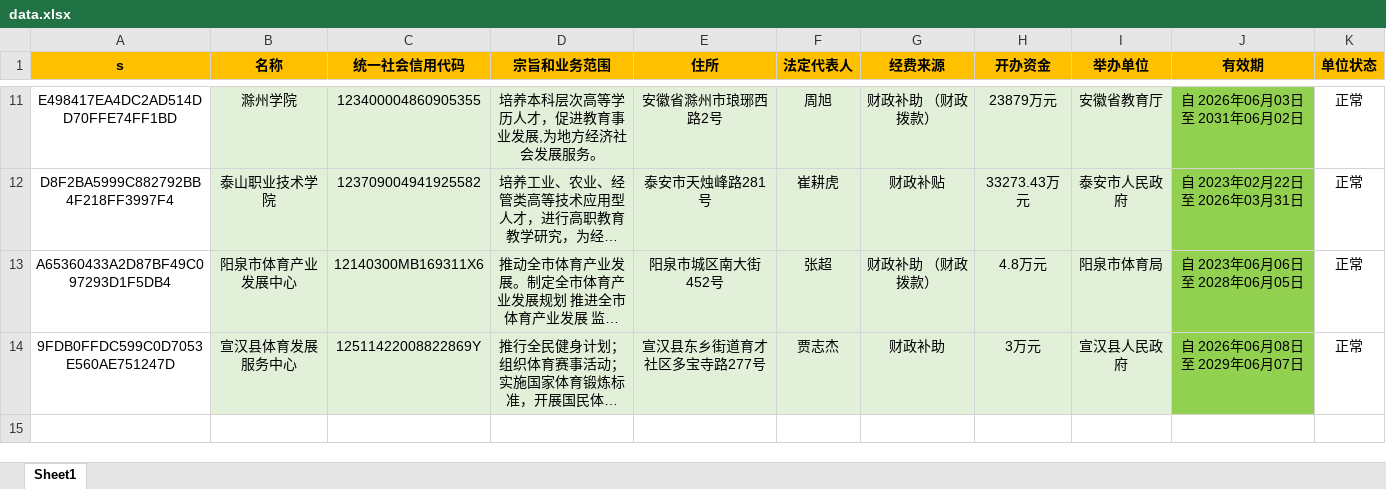
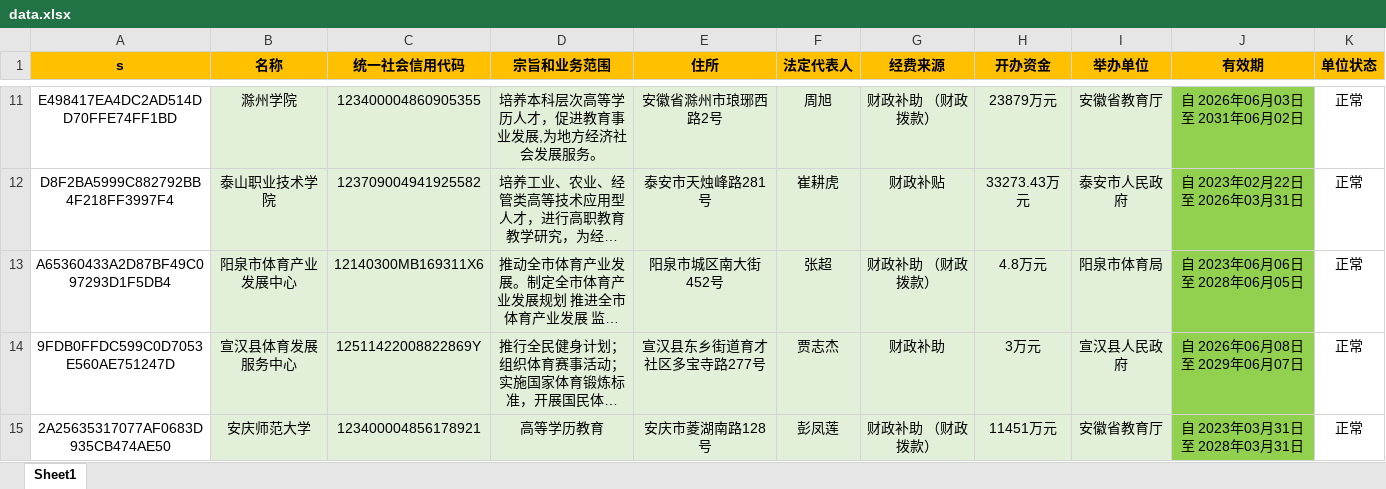
Before and after one commit to search-gjsy-gov/sydwCx, an Excel workbook: data.xlsx, sheet Sheet1, drawn as a sheet; only a part is shown, gaps mark what is left out; long unchanged cells end in …; values as stored, in another font and other column widths than the file's, no borders; the diff names each change by its address in the sheet, - before the commit and + after, or states it on an @@ line.

Commit message:
Add files via upload

```diff
--- a/data.xlsx (sheet Sheet1)
+++ b/data.xlsx (sheet Sheet1)
+row 15: 2A25635317077AF0683D935CB474AE50 | 安庆师范大学 | 123400004856178921 | 高等学历教育 | 安庆市菱湖南路128号 | 彭凤莲 | 财政补助 （财政拨款） | 11451万元 | 安徽省教育厅 | 自 2023年03月31日 至 2028年03月31日 | 正常
```
